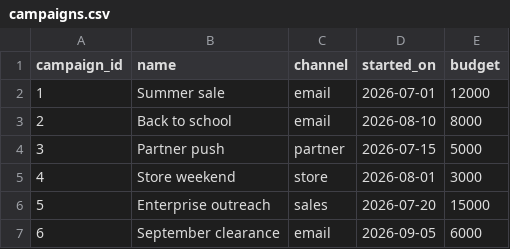
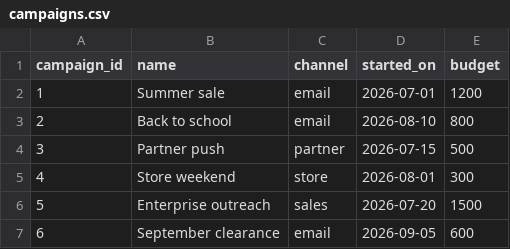
Before and after one commit to StorScale/dataworks, a CSV file: docs/lab/data/campaigns.csv, drawn as a sheet.

```diff
--- a/docs/lab/data/campaigns.csv
+++ b/docs/lab/data/campaigns.csv
@@ -1,7 +1,7 @@
 campaign_id,name,channel,started_on,budget
-1,Summer sale,email,2026-07-01,12000
-2,Back to school,email,2026-08-10,8000
-3,Partner push,partner,2026-07-15,5000
-4,Store weekend,store,2026-08-01,3000
-5,Enterprise outreach,sales,2026-07-20,15000
-6,September clearance,email,2026-09-05,6000
+1,Summer sale,email,2026-07-01,1200
+2,Back to school,email,2026-08-10,800
+3,Partner push,partner,2026-07-15,500
+4,Store weekend,store,2026-08-01,300
+5,Enterprise outreach,sales,2026-07-20,1500
+6,September clearance,email,2026-09-05,600
```
Also changed, not shown: 3 other files.
